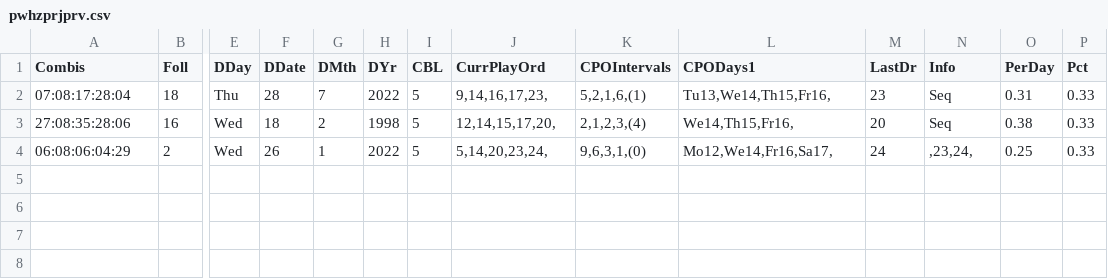
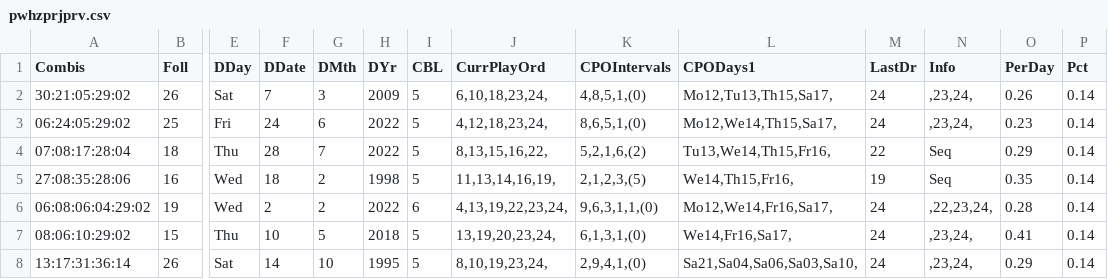
Before and after one commit to csnlcbtt/wix, a CSV file: csv/pwhzprjprv.csv, drawn as a sheet; only a part is shown, gaps mark what is left out; removed rows and columns are numbered as before the commit, all else as after; rows hold the shown columns only; the diff names each change by its address in the sheet, - before the commit and + after, or states it on an @@ line.

```diff
--- a/csv/pwhzprjprv.csv
+++ b/csv/pwhzprjprv.csv
+row 2: 30:21:05:29:02 | 26 | Sat | 7 | 3 | 2009 | 5 | 6,10,18,23,24, | 4,8,5,1,(0) | Mo12,Tu13,Th15,Sa17, | 24 | ,23,24, | 0.26 | 0.14
+row 3: 06:24:05:29:02 | 25 | Fri | 24 | 6 | 2022 | 5 | 4,12,18,23,24, | 8,6,5,1,(0) | Mo12,We14,Th15,Sa17, | 24 | ,23,24, | 0.23 | 0.14
-J4 (CurrPlayOrd): 9,14,16,17,23,
+J4 (CurrPlayOrd): 8,13,15,16,22,
-K4 (CPOIntervals): 5,2,1,6,(1)
+K4 (CPOIntervals): 5,2,1,6,(2)
-M4 (LastDr): 23
+M4 (LastDr): 22
-O4 (PerDay): 0.31
+O4 (PerDay): 0.29
-P4:P5 (Pct): 0.33
+P4:P5 (Pct): 0.14
-J5 (CurrPlayOrd): 12,14,15,17,20,
+J5 (CurrPlayOrd): 11,13,14,16,19,
-K5 (CPOIntervals): 2,1,2,3,(4)
+K5 (CPOIntervals): 2,1,2,3,(5)
-M5 (LastDr): 20
+M5 (LastDr): 19
-O5 (PerDay): 0.38
+O5 (PerDay): 0.35
-row 4: 06:08:06:04:29 | 2 | Wed | 26 | 1 | 2022 | 5 | 5,14,20,23,24, | 9,6,3,1,(0) | Mo12,We14,Fr16,Sa17, | 24 | ,23,24, | 0.25 | 0.33
+row 6: 06:08:06:04:29:02 | 19 | Wed | 2 | 2 | 2022 | 6 | 4,13,19,22,23,24, | 9,6,3,1,1,(0) | Mo12,We14,Fr16,Sa17, | 24 | ,22,23,24, | 0.28 | 0.14
+row 7: 08:06:10:29:02 | 15 | Thu | 10 | 5 | 2018 | 5 | 13,19,20,23,24, | 6,1,3,1,(0) | We14,Fr16,Sa17, | 24 | ,23,24, | 0.41 | 0.14
+row 8: 13:17:31:36:14 | 26 | Sat | 14 | 10 | 1995 | 5 | 8,10,19,23,24, | 2,9,4,1,(0) | Sa21,Sa04,Sa06,Sa03,Sa10, | 24 | ,23,24, | 0.29 | 0.14
```
Also changed, not shown: csv/WinCheck.csv, csv/p2hznhist.csv, 26 other files.
